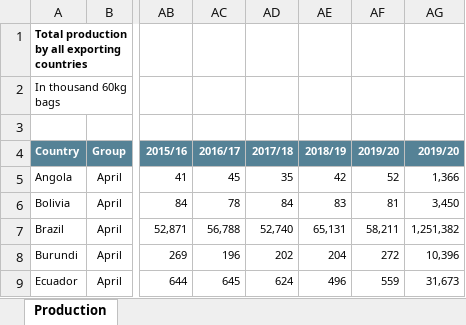
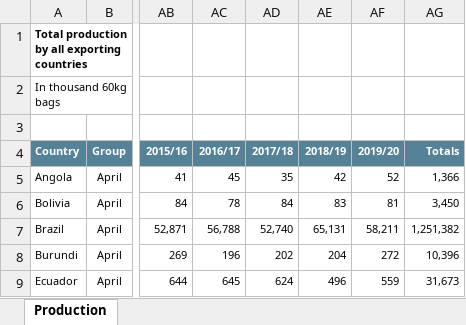
Before and after one commit to jjcastillot/Coffee_production_consumption, an Excel workbook: datasets/1a - Total production.xlsx, sheet Production, drawn as a sheet; only a part is shown, gaps mark what is left out; values as stored, in another font and other column widths than the file's, no borders; the diff names each change by its address in the sheet, - before the commit and + after, or states it on an @@ line.

```diff
--- a/datasets/1a - Total production.xlsx (sheet Production)
+++ b/datasets/1a - Total production.xlsx (sheet Production)
-AG4: 2019/20
+AG4: Totals
```
Also changed, not shown: datasets/1d - Gross Opening stocks.xlsx, 1 other file.
